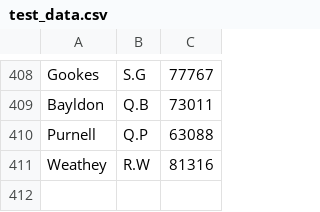
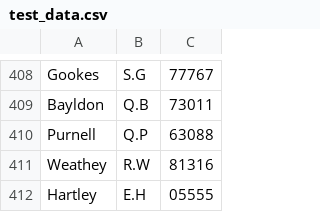
Before and after one commit to ehartley38/Java-Coursework---Data-Structure-Performance-Analysis, a CSV file: test_data.csv, drawn as a sheet; only a part is shown, gaps mark what is left out; the diff names each change by its address in the sheet, - before the commit and + after, or states it on an @@ line.

```diff
--- a/test_data.csv
+++ b/test_data.csv
+row 412: Hartley | E.H | 05555
```
Also changed, not shown: 10 other files.
